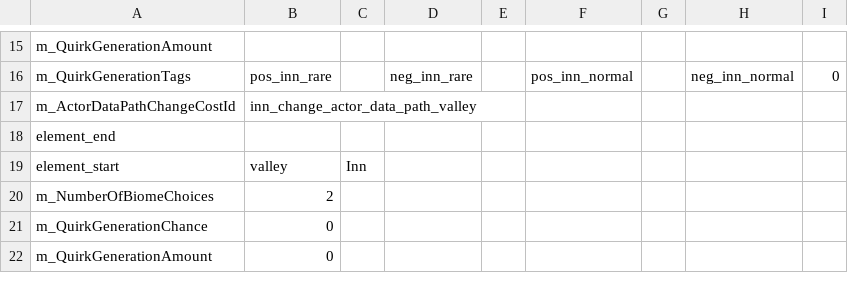
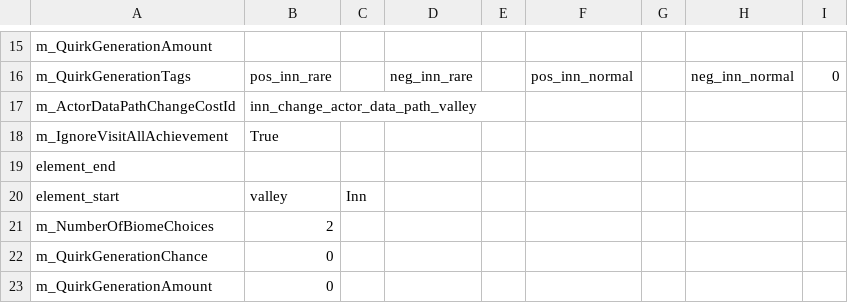
Before and after one commit to woodbrick/darkest-dungeon-2, a CSV file: inn_data_export.Group.csv, drawn as a sheet; only a part is shown, gaps mark what is left out.

```diff
--- a/inn_data_export.Group.csv
+++ b/inn_data_export.Group.csv
@@ -17,2 +17,3 @@ m_QuirkGenerationTags,pos_inn_rare,,neg_inn_rare,,pos_inn_normal,,neg_inn_normal
 m_ActorDataPathChangeCostId,inn_change_actor_data_path_valley,
+m_IgnoreVisitAllAchievement,True,
 element_end
```
Also changed, not shown: dlc_dul_cru/dlc1_effect_data_export.Group.csv, dlc_dul_cru/dlc1_items_combat skill_data_export.Group.csv, 7 other files.
